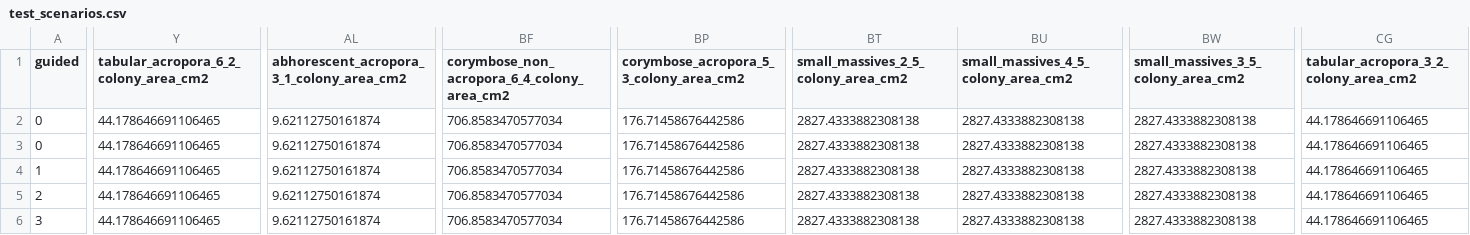
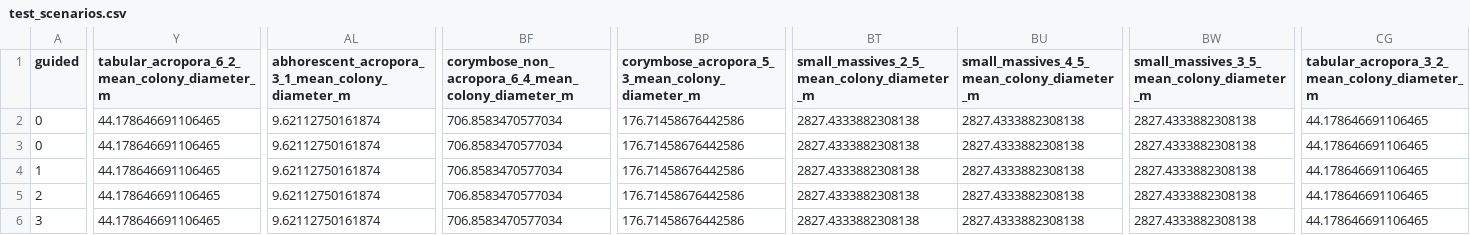
Before and after one commit to open-AIMS/ADRIA.jl, a CSV file: examples/Example_domain/test_scenarios.csv, drawn as a sheet; only a part is shown, gaps mark what is left out; the diff covers the shown part only; the diff names each change by its address in the sheet, - before the commit and + after, or states it on an @@ line.

```diff
--- a/examples/Example_domain/test_scenarios.csv
+++ b/examples/Example_domain/test_scenarios.csv
-Y1: tabular_acropora_6_2_colony_area_cm2
+Y1: tabular_acropora_6_2_mean_colony_diameter_m
-AL1: abhorescent_acropora_3_1_colony_area_cm2
+AL1: abhorescent_acropora_3_1_mean_colony_diameter_m
-BF1: corymbose_non_acropora_6_4_colony_area_cm2
+BF1: corymbose_non_acropora_6_4_mean_colony_diameter_m
-BP1: corymbose_acropora_5_3_colony_area_cm2
+BP1: corymbose_acropora_5_3_mean_colony_diameter_m
-BT1: small_massives_2_5_colony_area_cm2
+BT1: small_massives_2_5_mean_colony_diameter_m
-BU1: small_massives_4_5_colony_area_cm2
+BU1: small_massives_4_5_mean_colony_diameter_m
-BW1: small_massives_3_5_colony_area_cm2
+BW1: small_massives_3_5_mean_colony_diameter_m
-CG1: tabular_acropora_3_2_colony_area_cm2
+CG1: tabular_acropora_3_2_mean_colony_diameter_m
```
Also changed, not shown: 28 edited cells elsewhere in this file, examples/example_scenarios.csv.
